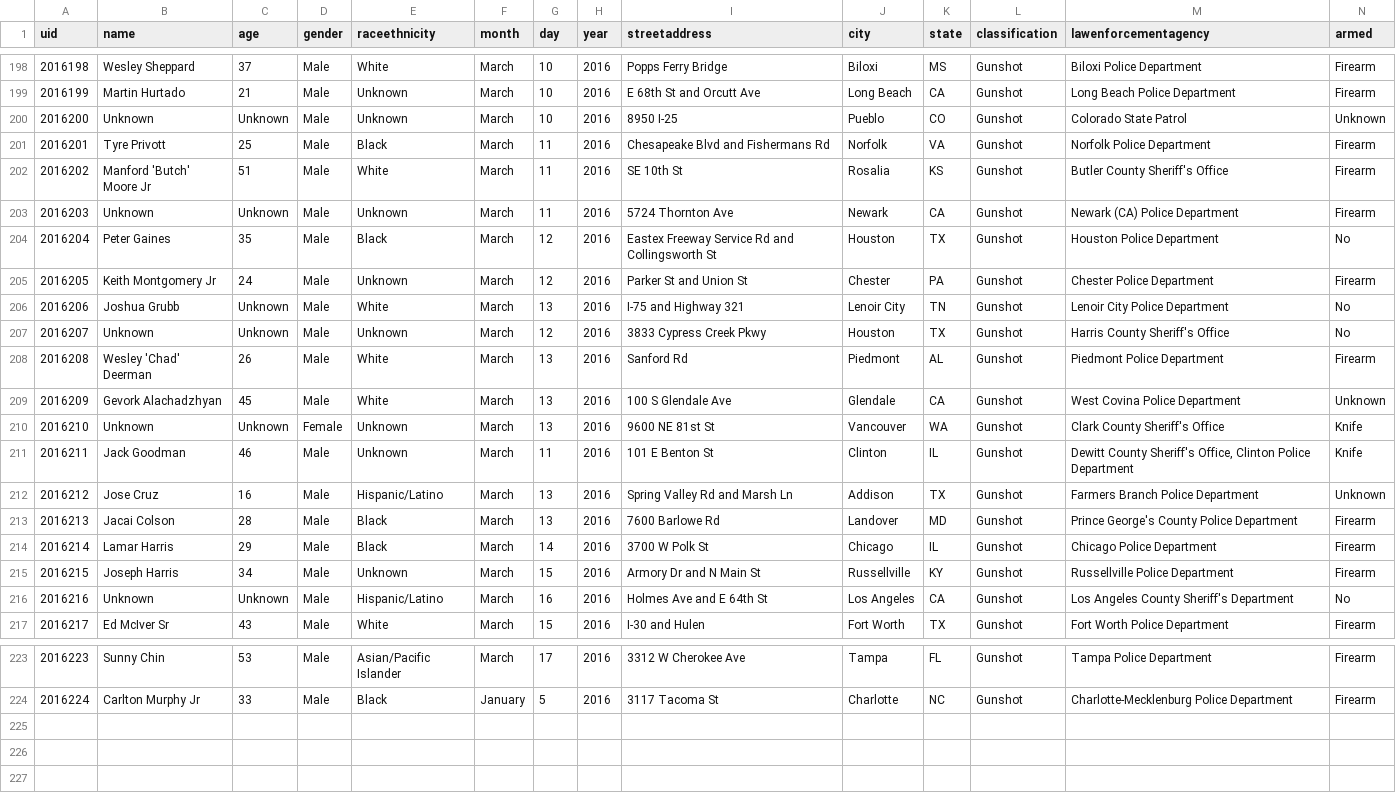
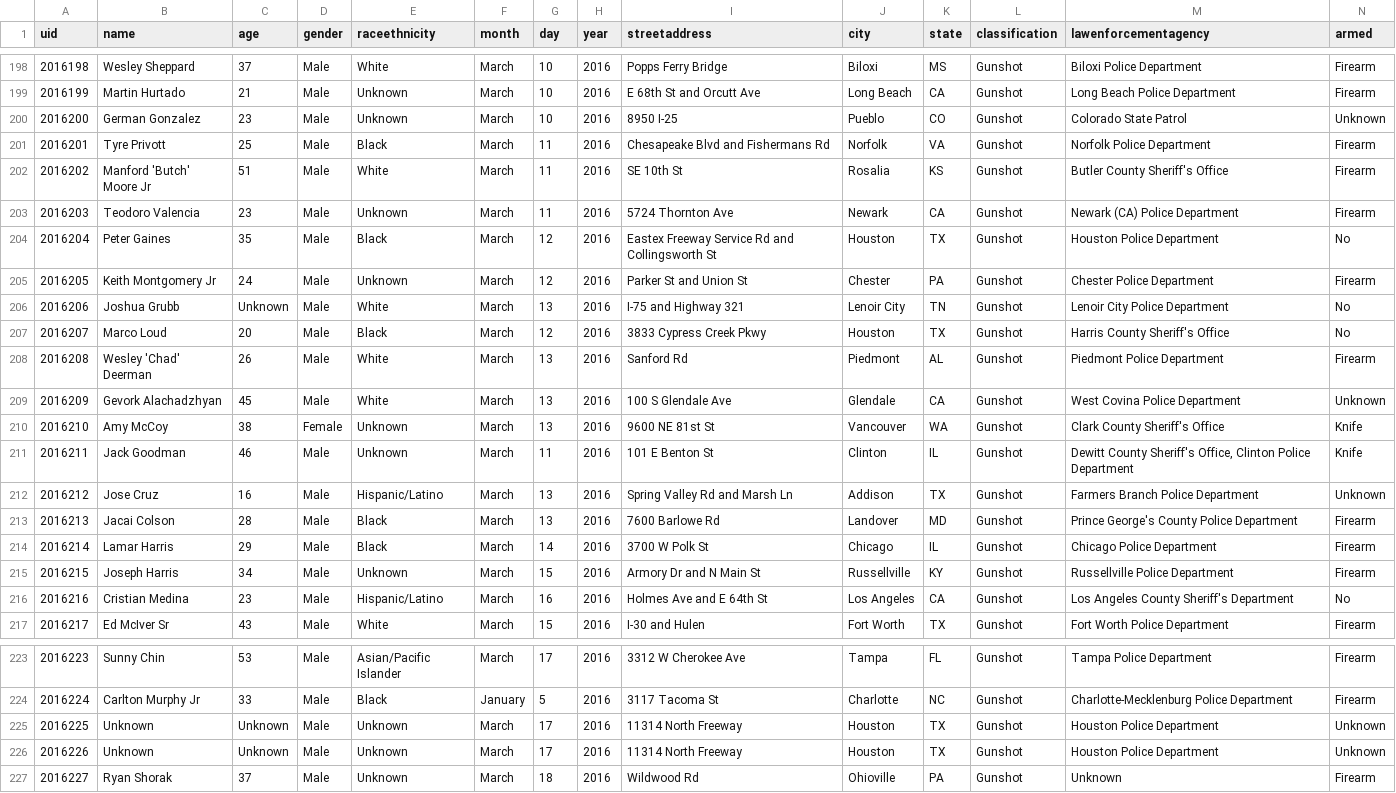
Before and after one commit to tigrevol8888/thecounted, a CSV file: data/the-counted-2016.csv, drawn as a sheet; only a part is shown, gaps mark what is left out.

Commit message:
Add latest data from the Guardian's "The Counted"
Taken from https://interactive.guim.co.uk/2015/the-counted/thecounted-data.zip, as requested at 2016-03-18 23:20:01. Content length was 217,264 bytes.

ZIP file contained:

  the-counted-2015.csv
    180,543 bytes
    Last modified 2016-03-18 19:02:26
  the-counted-2016.csv
    36,091 bytes
    Last modified 2016-03-18 19:02:26
  README.txt
    280 bytes
    Last modified 2016-03-18 19:02:26

Response headers were:

  content-length:                217264
  via:                           1.1 varnish
  x-cache:                       MISS
  access-control-expose-headers: Date
  x-amz-id-2:                    WCqdZCUfIf5/fno3Amk6kEBMRmGB50jwiQ6FG4g/NSY+ldiGfnjXliuD0WIy2LR/Ndqe+LwjkxI=
  accept-ranges:                 bytes
  x-timer:                       S1458343201.829601,VS0,VE96
  server:                        AmazonS3
  last-modified:                 Fri, 18 Mar 2016 23:02:45 GMT
  connection:                    keep-alive
  x-amz-request-id:              28EAD7ACAEDEB3A8
  x-cache-hits:                  0
  etag:                          "33283ea04fe3e9816253a5a3228d1316"
  x-served-by:                   cache-iad2139-IAD
  cache-control:                 max-age=20
  date:                          Fri, 18 Mar 2016 23:20:01 GMT
  access-control-allow-origin:   *
  access-control-allow-headers:  Accept,Authorization,Cache-Control,Content-Type,DNT,If-Modified-Since,Keep-Alive,Origin,User-Agent,X-Mx-ReqToken,X-Requested-With
  content-type:                  application/zip
  age:                           0
  access-control-allow-methods:  GET, POST, PUT, DELETE, OPTIONS

```diff
--- a/data/the-counted-2016.csv
+++ b/data/the-counted-2016.csv
@@ -199,6 +199,6 @@ uid,name,age,gender,raceethnicity,month,day,year,streetaddress,city,state,classi
 "2016199","Martin Hurtado","21","Male","Unknown","March","10","2016","E 68th St and Orcutt Ave","Long Beach","CA","Gunshot","Long Beach Police Department","Firearm"
-"2016200","Unknown","Unknown","Male","Unknown","March","10","2016","8950 I-25","Pueblo","CO","Gunshot","Colorado State Patrol","Unknown"
+"2016200","German Gonzalez","23","Male","Unknown","March","10","2016","8950 I-25","Pueblo","CO","Gunshot","Colorado State Patrol","Unknown"
 "2016201","Tyre Privott","25","Male","Black","March","11","2016","Chesapeake Blvd and Fishermans Rd","Norfolk","VA","Gunshot","Norfolk Police Department","Firearm"
 "2016202","Manford 'Butch' Moore Jr","51","Male","White","March","11","2016","SE 10th St","Rosalia","KS","Gunshot","Butler County Sheriff's Office","Firearm"
-"2016203","Unknown","Unknown","Male","Unknown","March","11","2016","5724 Thornton Ave","Newark","CA","Gunshot","Newark (CA) Police Department","Firearm"
+"2016203","Teodoro Valencia","23","Male","Unknown","March","11","2016","5724 Thornton Ave","Newark","CA","Gunshot","Newark (CA) Police Department","Firearm"
 "2016204","Peter Gaines","35","Male","Black","March","12","2016","Eastex Freeway Service Rd and Collingsworth St","Houston","TX","Gunshot","Houston Police Department","No"
@@ -206,6 +206,6 @@ uid,name,age,gender,raceethnicity,month,day,year,streetaddress,city,state,classi
 "2016206","Joshua Grubb","Unknown","Male","White","March","13","2016","I-75 and Highway 321","Lenoir City","TN","Gunshot","Lenoir City Police Department","No"
-"2016207","Unknown","Unknown","Male","Unknown","March","12","2016","3833 Cypress Creek Pkwy","Houston","TX","Gunshot","Harris County Sheriff's Office","No"
+"2016207","Marco Loud","20","Male","Black","March","12","2016","3833 Cypress Creek Pkwy","Houston","TX","Gunshot","Harris County Sheriff's Office","No"
 "2016208","Wesley 'Chad' Deerman","26","Male","White","March","13","2016","Sanford Rd","Piedmont","AL","Gunshot","Piedmont Police Department","Firearm"
 "2016209","Gevork Alachadzhyan","45","Male","White","March","13","2016","100 S Glendale Ave","Glendale","CA","Gunshot","West Covina Police Department","Unknown"
-"2016210","Unknown","Unknown","Female","Unknown","March","13","2016","9600 NE 81st St","Vancouver","WA","Gunshot","Clark County Sheriff's Office","Knife"
+"2016210","Amy McCoy","38","Female","Unknown","March","13","2016","9600 NE 81st St","Vancouver","WA","Gunshot","Clark County Sheriff's Office","Knife"
 "2016211","Jack Goodman","46","Male","Unknown","March","11","2016","101 E Benton St","Clinton","IL","Gunshot","Dewitt County Sheriff's Office, Clinton Police Department","Knife"
@@ -215,3 +215,3 @@ uid,name,age,gender,raceethnicity,month,day,year,streetaddress,city,state,classi
 "2016215","Joseph Harris","34","Male","Unknown","March","15","2016","Armory Dr and N Main St","Russellville","KY","Gunshot","Russellville Police Department","Firearm"
-"2016216","Unknown","Unknown","Male","Hispanic/Latino","March","16","2016","Holmes Ave and E 64th St","Los Angeles","CA","Gunshot","Los Angeles County Sheriff's Department","No"
+"2016216","Cristian Medina","23","Male","Hispanic/Latino","March","16","2016","Holmes Ave and E 64th St","Los Angeles","CA","Gunshot","Los Angeles County Sheriff's Department","No"
 "2016217","Ed McIver Sr","43","Male","White","March","15","2016","I-30 and Hulen","Fort Worth","TX","Gunshot","Fort Worth Police Department","Firearm"
@@ -224 +224,4 @@ uid,name,age,gender,raceethnicity,month,day,year,streetaddress,city,state,classi
 "2016224","Carlton Murphy Jr","33","Male","Black","January","5","2016","3117 Tacoma St","Charlotte","NC","Gunshot","Charlotte-Mecklenburg Police Department","Firearm"
+"2016225","Unknown","Unknown","Male","Unknown","March","17","2016","11314 North Freeway","Houston","TX","Gunshot","Houston Police Department","Unknown"
+"2016226","Unknown","Unknown","Male","Unknown","March","17","2016","11314 North Freeway","Houston","TX","Gunshot","Houston Police Department","Unknown"
+"2016227","Ryan Shorak","37","Male","Unknown","March","18","2016","Wildwood Rd","Ohioville","PA","Gunshot","Unknown","Firearm"
```
Also changed, not shown: data/the-counted-2015.csv.
